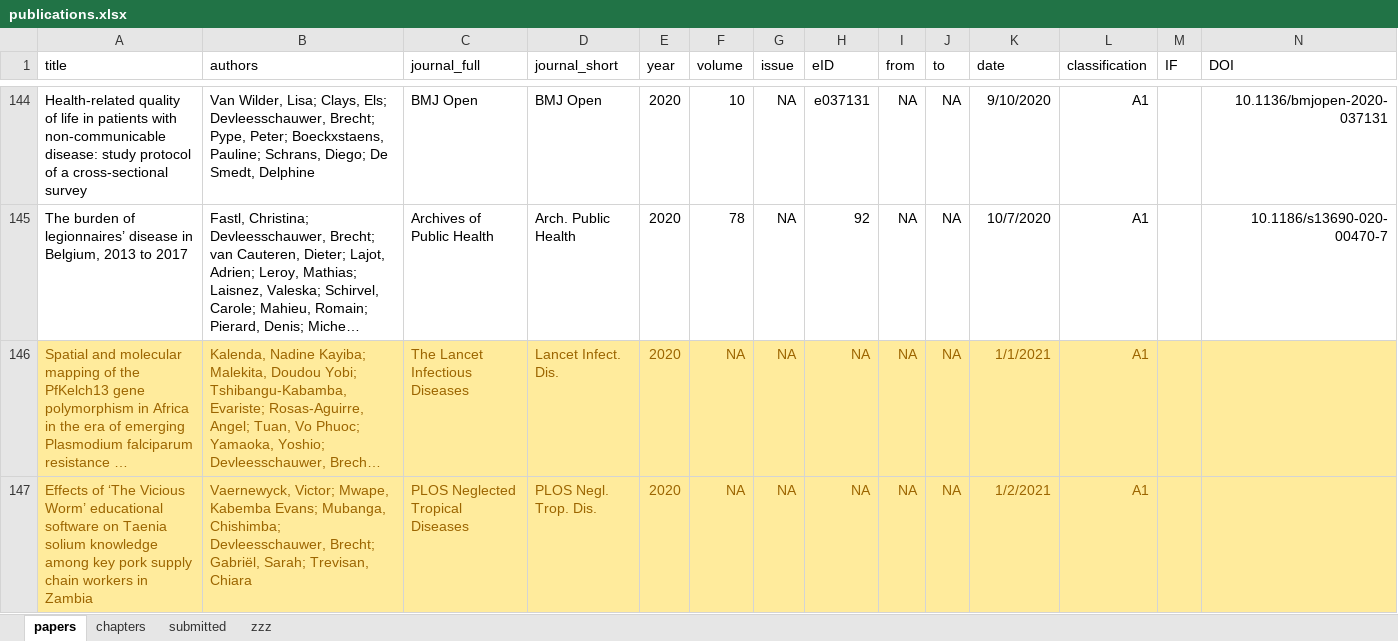
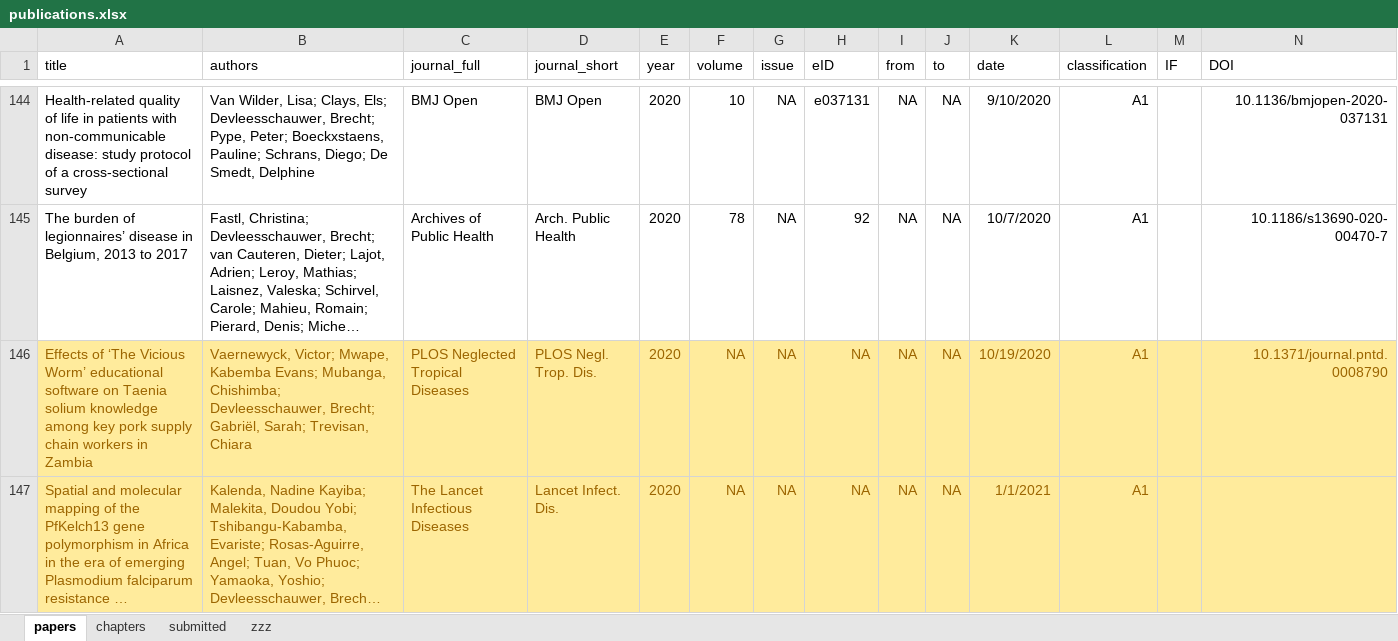
Before and after one commit to brechtdv/vitae, an Excel workbook: publications.xlsx, sheet papers, drawn as a sheet; only a part is shown, gaps mark what is left out; long unchanged cells end in …; values as stored, in another font and other column widths than the file's, no borders; conditional formats and table styles not drawn; removed rows and columns are numbered as before the commit, all else as after; rows hold the shown columns only; the diff names each change by its address in the sheet, - before the commit and + after, or states it on an @@ line.

```diff
--- a/publications.xlsx (sheet papers)
+++ b/publications.xlsx (sheet papers)
+row 146: Effects of ‘The Vicious Worm’ educational software on Taenia solium knowledge among key pork supply chain workers in Zambia | Vaernewyck, Victor; Mwape, Kabemba Evans; Mubanga, Chishimba; Devleesschauwer, Brecht; Gabriël, Sarah; Trevisan, Chiara | PLOS Neglected Tropical Diseases | PLOS Negl. Trop. Dis. | 2020 | NA | NA | NA | NA | NA | 10/19/2020 | A1 |  | 10.1371/journal.pntd.0008790
-row 147: Effects of ‘The Vicious Worm’ educational software on Taenia solium knowledge among key pork supply chain workers in Zambia | Vaernewyck, Victor; Mwape, Kabemba Evans; Mubanga, Chishimba; Devleesschauwer, Brecht; Gabriël, Sarah; Trevisan, Chiara | PLOS Neglected Tropical Diseases | PLOS Negl. Trop. Dis. | 2020 | NA | NA | NA | NA | NA | 1/2/2021 | A1
```
Also changed, not shown: sheet submitted, sheet zzz, 2 other files.
